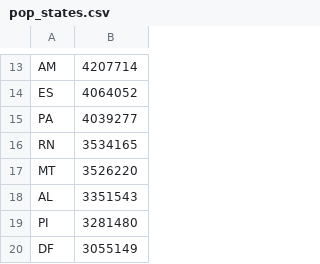
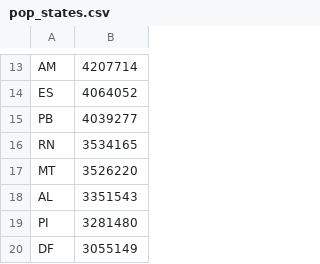
Before and after one commit to gustavolibotte/LNCC-COVID-19-prediction, a CSV file: data/pop_states.csv, drawn as a sheet; only a part is shown, gaps mark what is left out.

```diff
--- a/data/pop_states.csv
+++ b/data/pop_states.csv
@@ -14,3 +14,3 @@ AM, 4207714
 ES, 4064052
-PA, 4039277
+PB, 4039277
 RN, 3534165
```
Also changed, not shown: data/2020-09-15_Brazil_by_day.csv, 18 other files.
